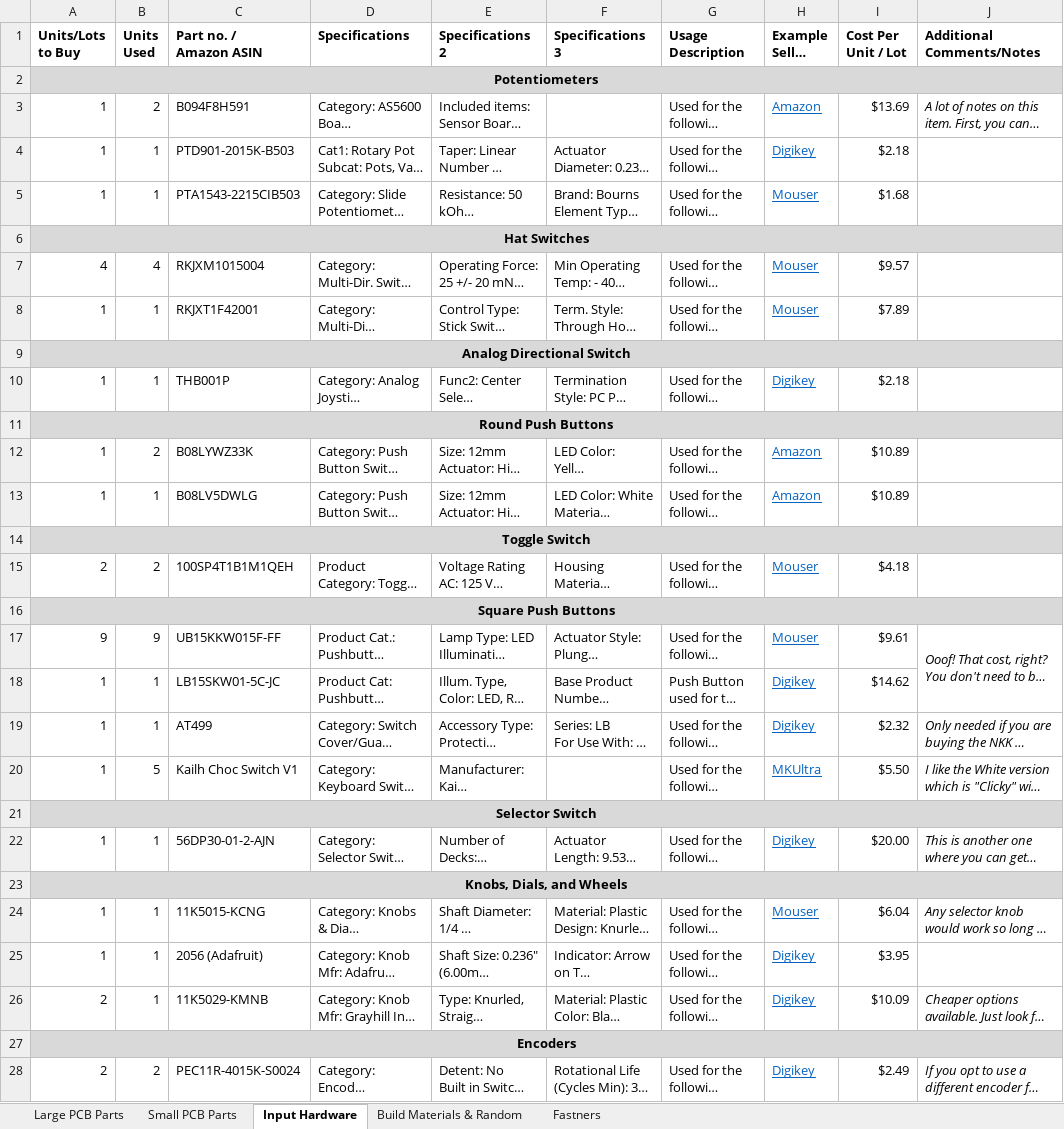
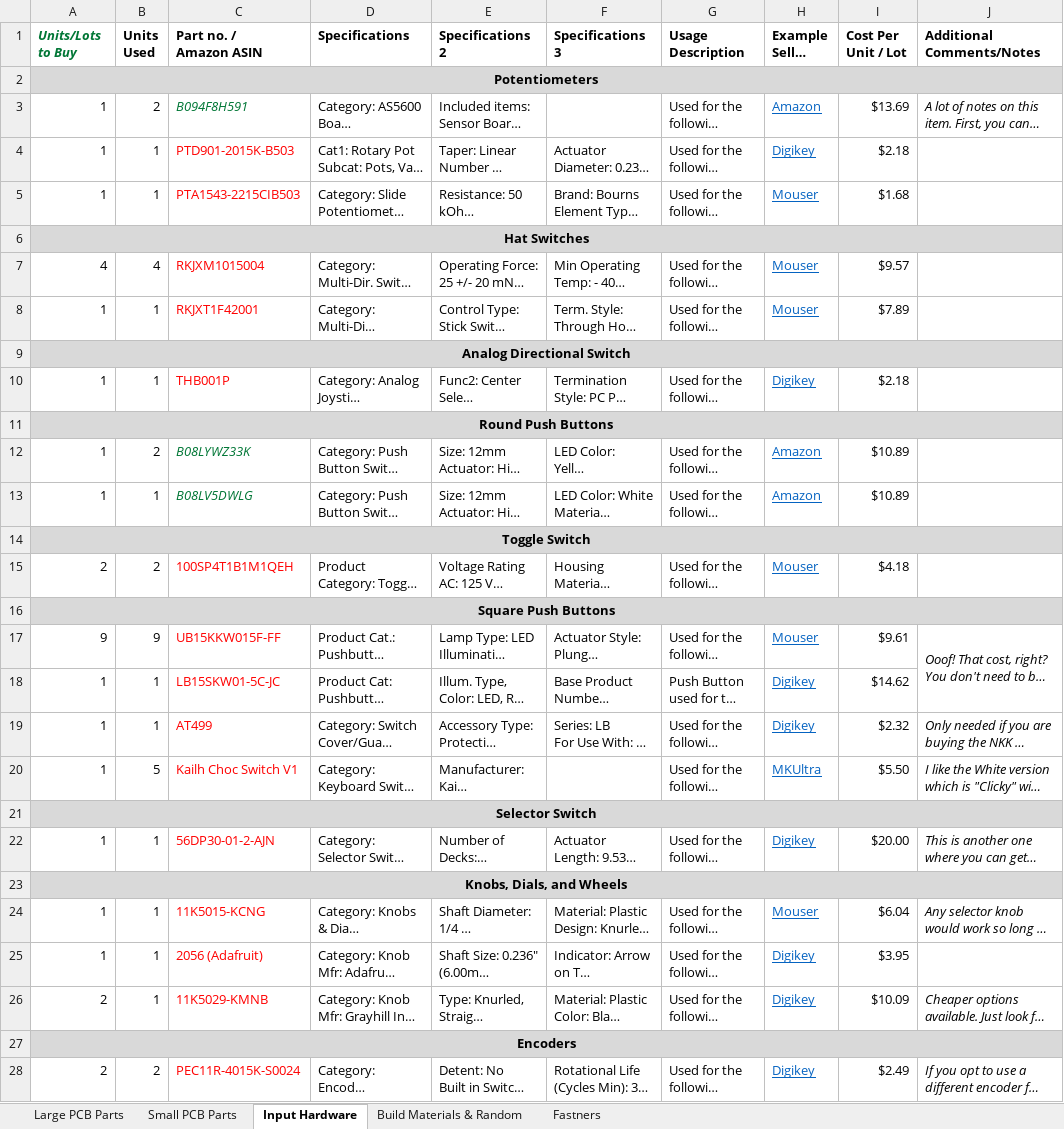
Before and after one commit to ImArchimedes/WilsonThrust510, an Excel workbook: Documentation/Wilson Thrust BOM v4 with Grip LEDs.xlsx, sheet Input Hardware, drawn as a sheet; long unchanged cells end in …; values as stored, in another font and other column widths than the file's, no borders; the diff names each change by its address in the sheet, - before the commit and + after, or states it on an @@ line.

```diff
--- a/Documentation/Wilson Thrust BOM v4 with Grip LEDs.xlsx (sheet Input Hardware)
+++ b/Documentation/Wilson Thrust BOM v4 with Grip LEDs.xlsx (sheet Input Hardware)
@@ A1 italic: off → on, text colour: black → #007635 @@
@@ C3 italic: off → on, text colour: black → #007635 @@
-C4:C5 text colour: black
+C4:C5 text colour: #FF0000
-C7:C8 text colour: black
+C7:C8 text colour: #FF0000
-C10 text colour: black
+C10 text colour: #FF0000
@@ C12:C13 italic: off → on, text colour: black → #007635 @@
-C15 text colour: black
+C15 text colour: #FF0000
-C17:C20 text colour: black
+C17:C20 text colour: #FF0000
-C22 text colour: black
+C22 text colour: #FF0000
-C24:C26 text colour: black
+C24:C26 text colour: #FF0000
-C28 text colour: black
+C28 text colour: #FF0000
```
Also changed, not shown: sheet Fastners, sheet Large PCB Parts, sheet Build Materials & Random, sheet Small PCB Parts, 2 other files.
